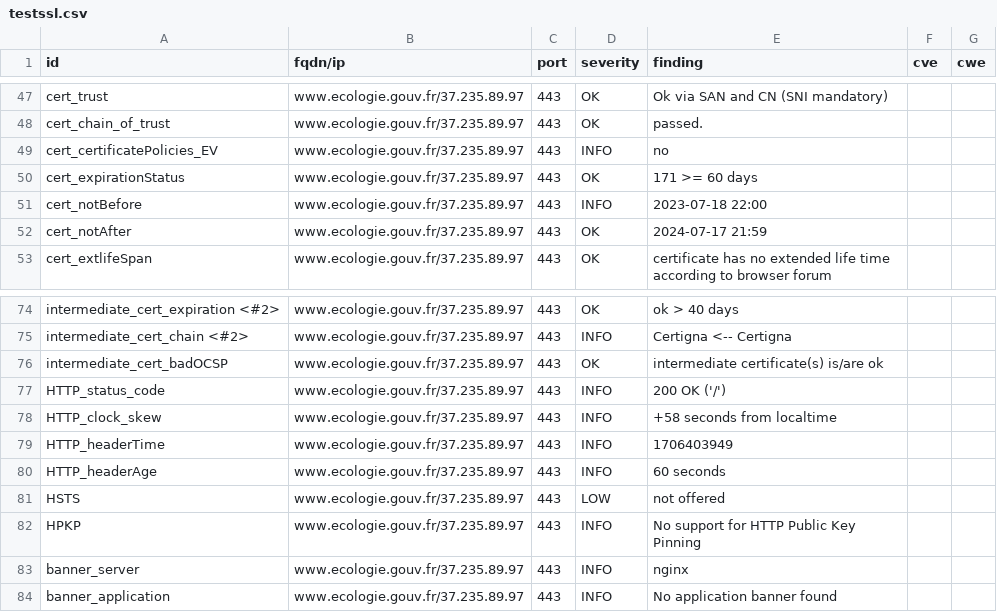
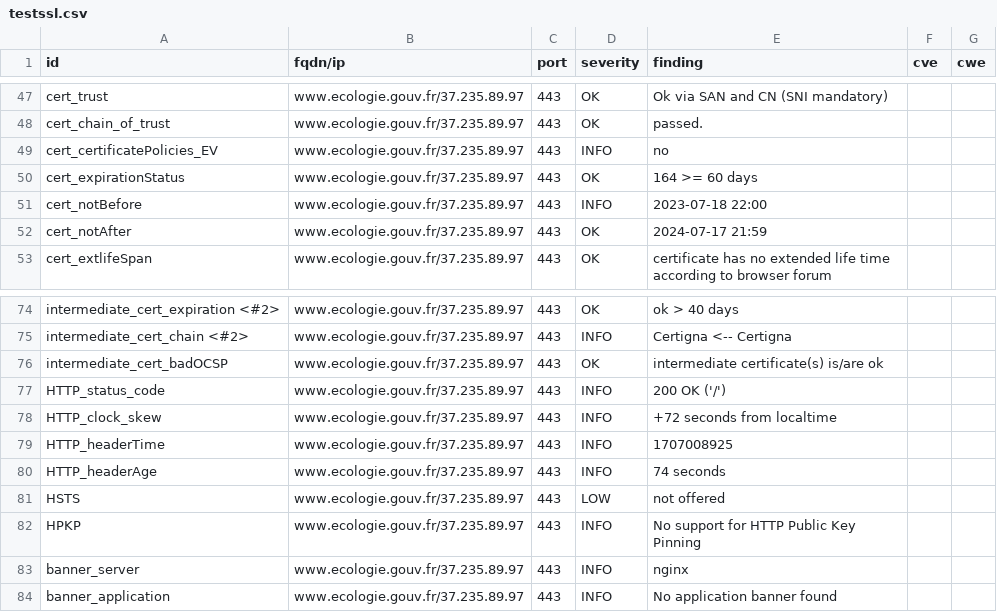
Before and after one commit to MTES-MCT/CGDD-BUN, a CSV file: results/aHR0cHM6Ly93d3cuZWNvbG9naWUuZ291di5mci9zdWl2aS1jb252ZW50aW9uLWNpdG95ZW5uZS1jbGltYXQ=/testssl.csv, drawn as a sheet; only a part is shown, gaps mark what is left out.

```diff
--- a/results/aHR0cHM6Ly93d3cuZWNvbG9naWUuZ291di5mci9zdWl2aS1jb252ZW50aW9uLWNpdG95ZW5uZS1jbGltYXQ=/testssl.csv
+++ b/results/aHR0cHM6Ly93d3cuZWNvbG9naWUuZ291di5mci9zdWl2aS1jb252ZW50aW9uLWNpdG95ZW5uZS1jbGltYXQ=/testssl.csv
@@ -49,3 +49,3 @@
 "cert_certificatePolicies_EV","www.ecologie.gouv.fr/37.235.89.97","443","INFO","no","",""
-"cert_expirationStatus","www.ecologie.gouv.fr/37.235.89.97","443","OK","171 >= 60 days","",""
+"cert_expirationStatus","www.ecologie.gouv.fr/37.235.89.97","443","OK","164 >= 60 days","",""
 "cert_notBefore","www.ecologie.gouv.fr/37.235.89.97","443","INFO","2023-07-18 22:00","",""
@@ -77,5 +77,5 @@
 "HTTP_status_code","www.ecologie.gouv.fr/37.235.89.97","443","INFO","200 OK ('/')","",""
-"HTTP_clock_skew","www.ecologie.gouv.fr/37.235.89.97","443","INFO","+58 seconds from localtime","",""
-"HTTP_headerTime","www.ecologie.gouv.fr/37.235.89.97","443","INFO","1706403949","",""
-"HTTP_headerAge","www.ecologie.gouv.fr/37.235.89.97","443","INFO","60 seconds","",""
+"HTTP_clock_skew","www.ecologie.gouv.fr/37.235.89.97","443","INFO","+72 seconds from localtime","",""
+"HTTP_headerTime","www.ecologie.gouv.fr/37.235.89.97","443","INFO","1707008925","",""
+"HTTP_headerAge","www.ecologie.gouv.fr/37.235.89.97","443","INFO","74 seconds","",""
 "HSTS","www.ecologie.gouv.fr/37.235.89.97","443","LOW","not offered","",""
```
Also changed, not shown: 8 other files.
